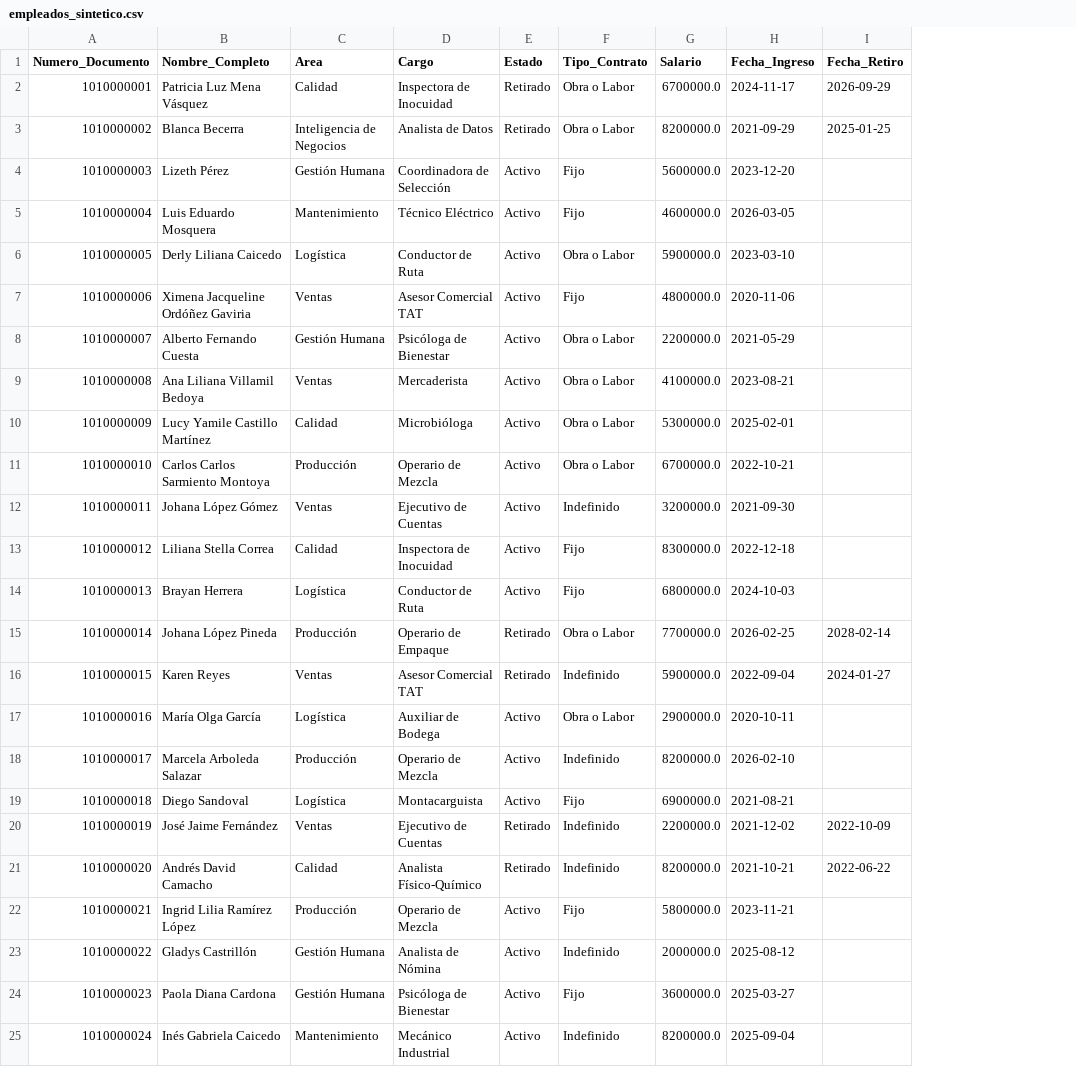
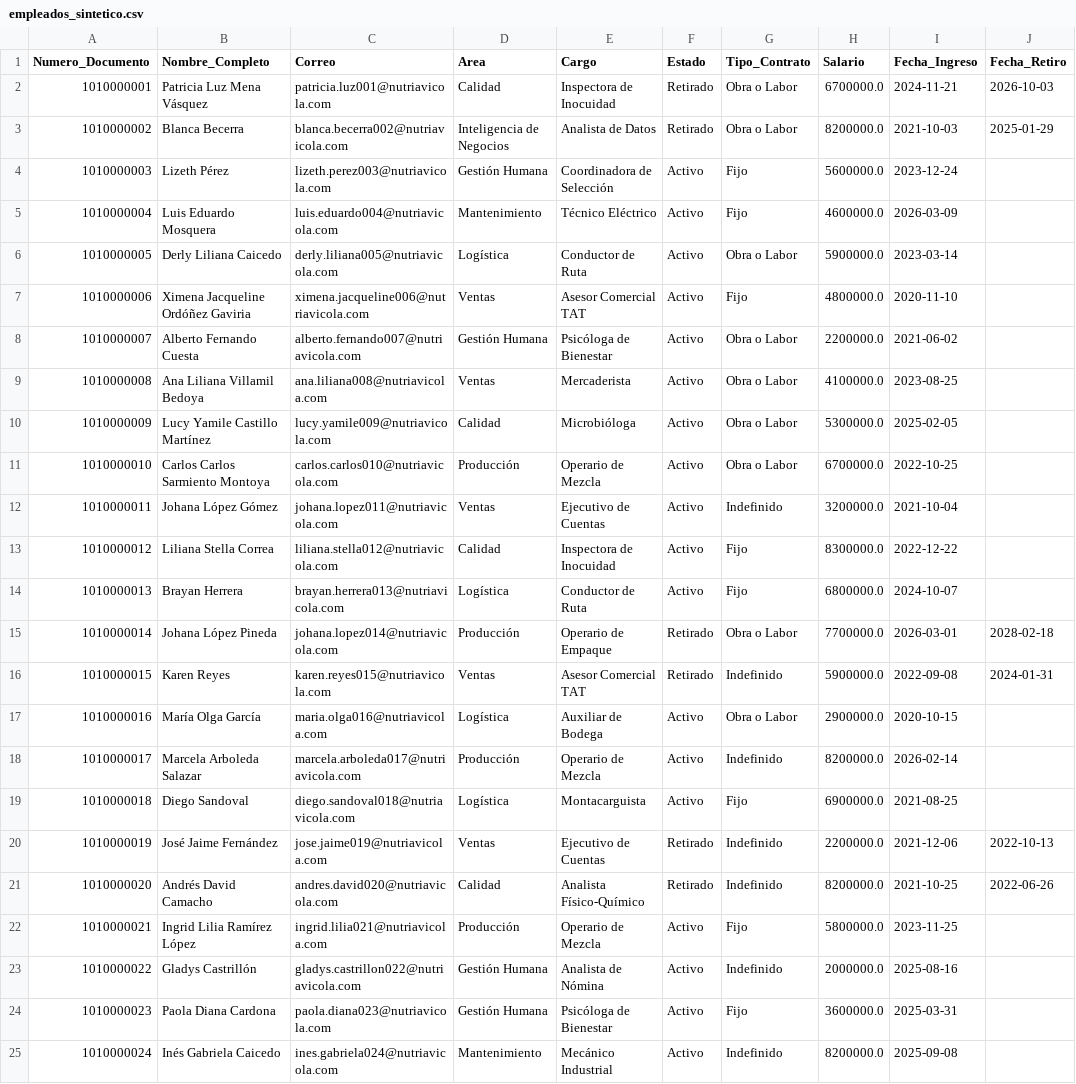
Before and after one commit to ByZocar/nutriavicola-ai-suite, a CSV file: data/processed/empleados_sintetico.csv, drawn as a sheet; only a part is shown; addresses are those after the commit; the diff covers the shown part only; the diff names each change by its address in the sheet, - before the commit and + after, or states it on an @@ line.

Commit message:
feat(seguridad): validacion de identidad por correo Entra ID en el certificado

```diff
--- a/data/processed/empleados_sintetico.csv
+++ b/data/processed/empleados_sintetico.csv
+column C (Correo), rows 2-25: patricia.luz001@nutriavicola.com | blanca.becerra002@nutriavicola.com | lizeth.perez003@nutriavicola.com | luis.eduardo004@nutriavicola.com | derly.liliana005@nutriavicola.com | ximena.jacqueline006@nutriavicola.com | alberto.fernando007@nutriavicola.com | ana.liliana008@nutriavicola.com | lucy.yamile009@nutriavicola.com | carlos.carlos010@nutriavicola.com | johana.lopez011@nutriavicola.com | liliana.stella012@nutriavicola.com | brayan.herrera013@nutriavicola.com | johana.lopez014@nutriavicola.com | karen.reyes015@nutriavicola.com | maria.olga016@nutriavicola.com | marcela.arboleda017@nutriavicola.com | diego.sandoval018@nutriavicola.com | jose.jaime019@nutriavicola.com | andres.david020@nutriavicola.com | ingrid.lilia021@nutriavicola.com | gladys.castrillon022@nutriavicola.com | paola.diana023@nutriavicola.com | ines.gabriela024@nutriavicola.com
-I2 (Fecha_Ingreso): 2024-11-17
+I2 (Fecha_Ingreso): 2024-11-21
-J2 (Fecha_Retiro): 2026-09-29
+J2 (Fecha_Retiro): 2026-10-03
-I3 (Fecha_Ingreso): 2021-09-29
+I3 (Fecha_Ingreso): 2021-10-03
-J3 (Fecha_Retiro): 2025-01-25
+J3 (Fecha_Retiro): 2025-01-29
-I4 (Fecha_Ingreso): 2023-12-20
+I4 (Fecha_Ingreso): 2023-12-24
-I5 (Fecha_Ingreso): 2026-03-05
+I5 (Fecha_Ingreso): 2026-03-09
-I6 (Fecha_Ingreso): 2023-03-10
+I6 (Fecha_Ingreso): 2023-03-14
-I7 (Fecha_Ingreso): 2020-11-06
+I7 (Fecha_Ingreso): 2020-11-10
-I8 (Fecha_Ingreso): 2021-05-29
+I8 (Fecha_Ingreso): 2021-06-02
-I9 (Fecha_Ingreso): 2023-08-21
+I9 (Fecha_Ingreso): 2023-08-25
-I10 (Fecha_Ingreso): 2025-02-01
+I10 (Fecha_Ingreso): 2025-02-05
-I11 (Fecha_Ingreso): 2022-10-21
+I11 (Fecha_Ingreso): 2022-10-25
-I12 (Fecha_Ingreso): 2021-09-30
+I12 (Fecha_Ingreso): 2021-10-04
-I13 (Fecha_Ingreso): 2022-12-18
+I13 (Fecha_Ingreso): 2022-12-22
-I14 (Fecha_Ingreso): 2024-10-03
+I14 (Fecha_Ingreso): 2024-10-07
-I15 (Fecha_Ingreso): 2026-02-25
+I15 (Fecha_Ingreso): 2026-03-01
-J15 (Fecha_Retiro): 2028-02-14
+J15 (Fecha_Retiro): 2028-02-18
-I16 (Fecha_Ingreso): 2022-09-04
+I16 (Fecha_Ingreso): 2022-09-08
-J16 (Fecha_Retiro): 2024-01-27
+J16 (Fecha_Retiro): 2024-01-31
-I17 (Fecha_Ingreso): 2020-10-11
+I17 (Fecha_Ingreso): 2020-10-15
-I18 (Fecha_Ingreso): 2026-02-10
+I18 (Fecha_Ingreso): 2026-02-14
-I19 (Fecha_Ingreso): 2021-08-21
+I19 (Fecha_Ingreso): 2021-08-25
-I20 (Fecha_Ingreso): 2021-12-02
+I20 (Fecha_Ingreso): 2021-12-06
-J20 (Fecha_Retiro): 2022-10-09
+J20 (Fecha_Retiro): 2022-10-13
-I21 (Fecha_Ingreso): 2021-10-21
+I21 (Fecha_Ingreso): 2021-10-25
-J21 (Fecha_Retiro): 2022-06-22
+J21 (Fecha_Retiro): 2022-06-26
-I22 (Fecha_Ingreso): 2023-11-21
+I22 (Fecha_Ingreso): 2023-11-25
-I23 (Fecha_Ingreso): 2025-08-12
+I23 (Fecha_Ingreso): 2025-08-16
-I24 (Fecha_Ingreso): 2025-03-27
+I24 (Fecha_Ingreso): 2025-03-31
-I25 (Fecha_Ingreso): 2025-09-04
+I25 (Fecha_Ingreso): 2025-09-08
```
Also changed, not shown: 30 edited cells elsewhere in this file, 6 other files.
